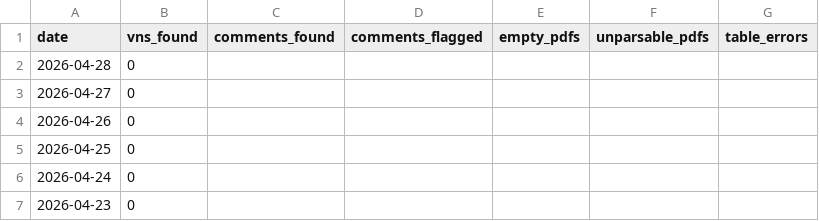
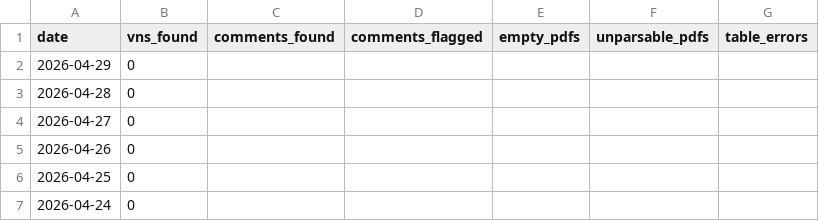
Before and after one commit to Planet-Detroit/air-permit-violation-dashboard, a CSV file: output/report-parser.csv, drawn as a sheet; only a part is shown; the shorter side is filled out with more unchanged rows; the diff names each change by its address in the sheet, - before the commit and + after, or states it on an @@ line.

```diff
--- a/output/report-parser.csv
+++ b/output/report-parser.csv
+row 2: 2026-04-29 | 0
```
